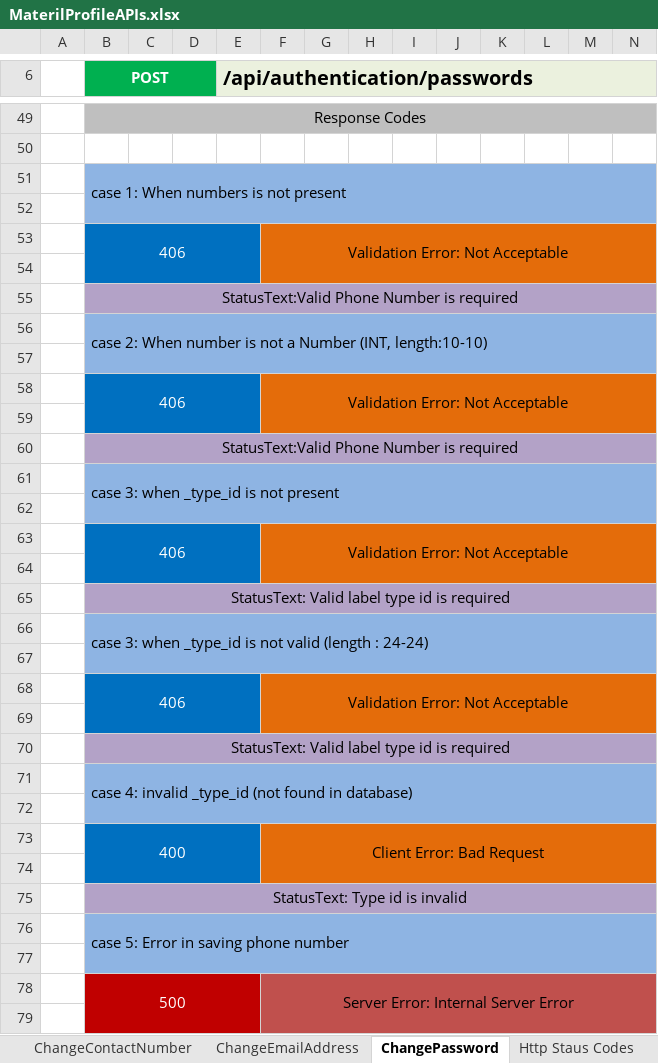
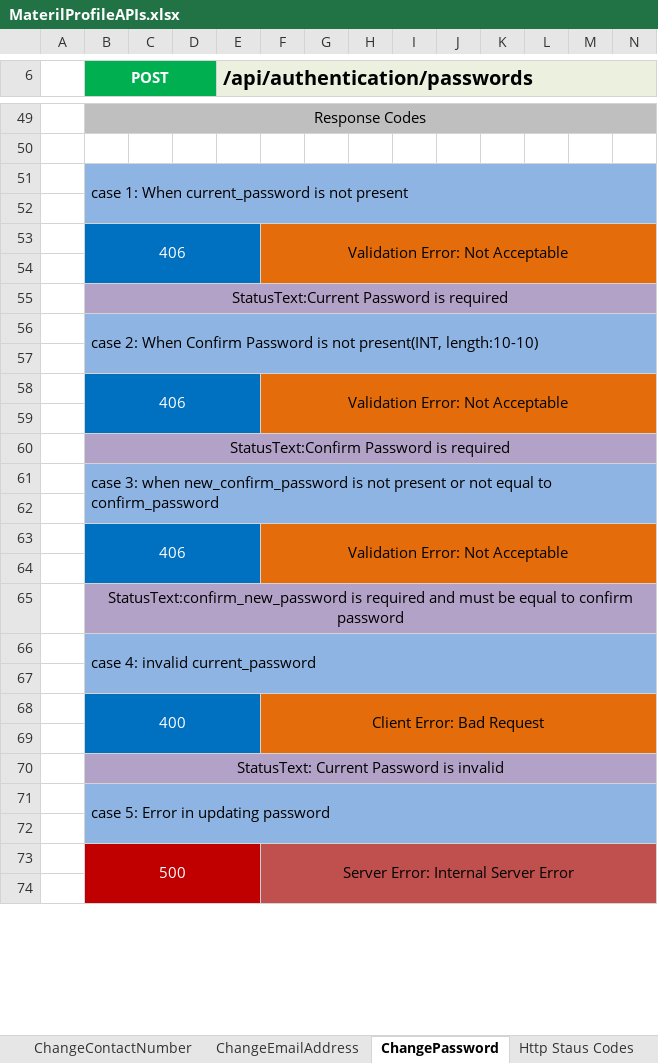
Before and after one commit to leo-sh/materil-profile, an Excel workbook: docs/MaterilProfileAPIs.xlsx, sheet ChangePassword, drawn as a sheet; only a part is shown, gaps mark what is left out; values as stored, in another font and other column widths than the file's, no borders; charts and pictures not drawn; removed rows and columns are numbered as before the commit, all else as after; rows hold the shown columns only; the diff covers the shown part only; the diff names each change by its address in the sheet, - before the commit and + after, or states it on an @@ line.

Commit message:
profile done

```diff
--- a/docs/MaterilProfileAPIs.xlsx (sheet ChangePassword)
+++ b/docs/MaterilProfileAPIs.xlsx (sheet ChangePassword)
-B51 (POST): case 1: When numbers is not present
+B51 (POST): case 1: When current_password is not present
-B55 (POST): StatusText:Valid Phone Number is required
+B55 (POST): StatusText:Current Password is required
-B56 (POST): …2: When number is not a Number (INT, length:10-10)
+B56 (POST): …2: When Confirm Password is not present(INT, length:10-10)
-B60 (POST): StatusText:Valid Phone Number is required
+B60 (POST): StatusText:Confirm Password is required
-B61 (POST): …3: when _type_id is not present
+B61 (POST): …3: when new_confirm_password is not present or not equal to confirm_password
-B65 (POST): StatusText: Valid label type id is required
+B65 (POST): StatusText:confirm_new_password is required and must be equal to confirm password
-B66 (POST): case 3: when _type_id is not valid (length : 24-24)
+B66 (POST): case 4: invalid current_password
-B66:AG67 merged
+B66:AG67 merged
-row 67: (empty)
-row 68:  | 406 |  |  |  | Validation Error: Not Acceptable
-row 69: (empty)
-row 70:  | StatusText: Valid label type id is required
-row 71:  | case 4: invalid _type_id (not found in database)
-B70 (POST): StatusText: Type id is invalid
+B70 (POST): StatusText: Current Password is invalid
-B71 (POST): case 5: Error in saving phone number
+B71 (POST): case 5: Error in updating password
```
Also changed, not shown: 4 edited cells elsewhere in this sheet, sheet Delete-MemberInfo, 8 other files.
